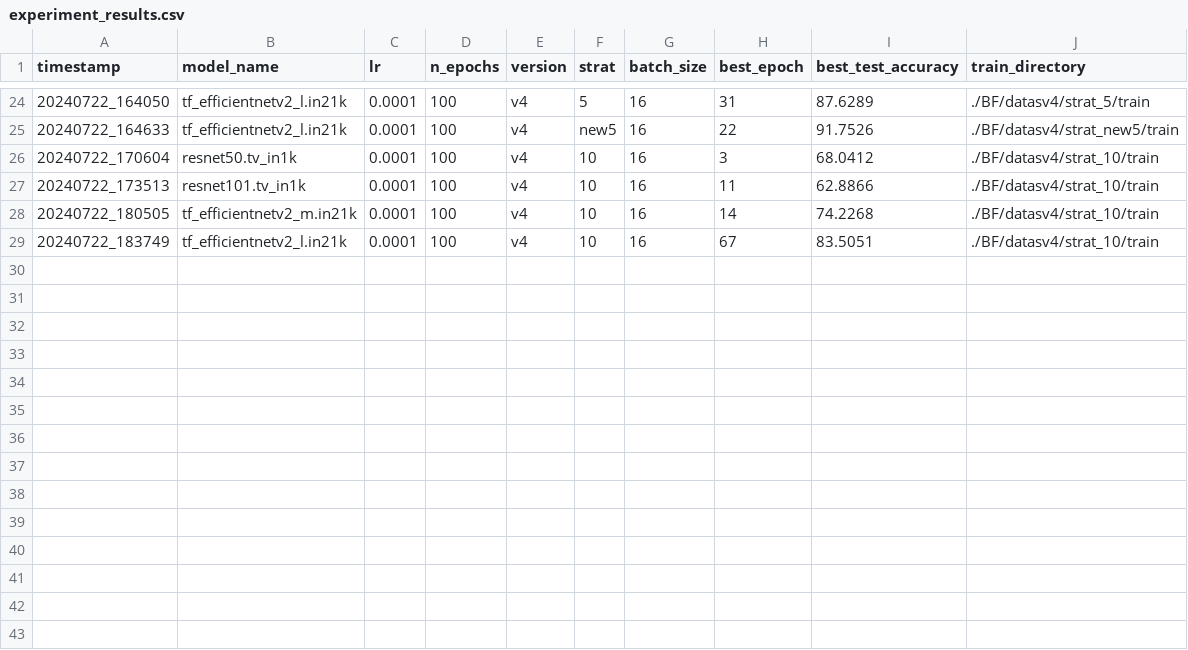
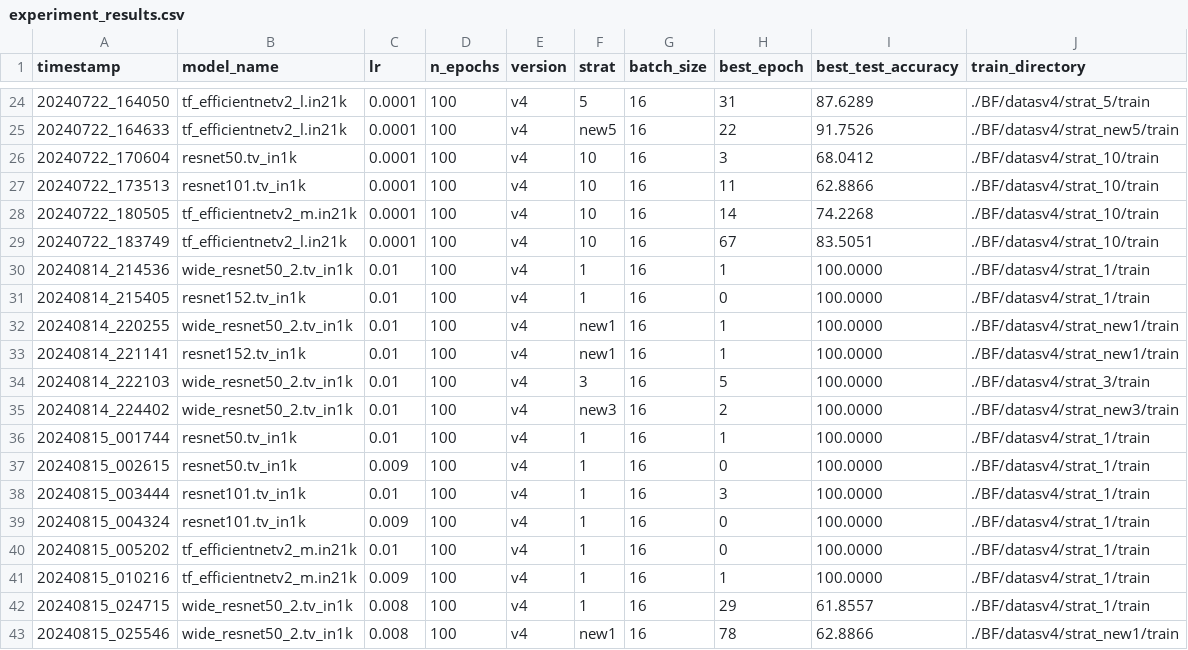
Before and after one commit to minykang/defect-cls, a CSV file: experiment_results.csv, drawn as a sheet; only a part is shown, gaps mark what is left out; the diff names each change by its address in the sheet, - before the commit and + after, or states it on an @@ line.

```diff
--- a/experiment_results.csv
+++ b/experiment_results.csv
+row 30: 20240814_214536 | wide_resnet50_2.tv_in1k | 0.01 | 100 | v4 | 1 | 16 | 1 | 100.0000 | ./BF/datasv4/strat_1/train
+row 31: 20240814_215405 | resnet152.tv_in1k | 0.01 | 100 | v4 | 1 | 16 | 0 | 100.0000 | ./BF/datasv4/strat_1/train
+row 32: 20240814_220255 | wide_resnet50_2.tv_in1k | 0.01 | 100 | v4 | new1 | 16 | 1 | 100.0000 | ./BF/datasv4/strat_new1/train
+row 33: 20240814_221141 | resnet152.tv_in1k | 0.01 | 100 | v4 | new1 | 16 | 1 | 100.0000 | ./BF/datasv4/strat_new1/train
+row 34: 20240814_222103 | wide_resnet50_2.tv_in1k | 0.01 | 100 | v4 | 3 | 16 | 5 | 100.0000 | ./BF/datasv4/strat_3/train
+row 35: 20240814_224402 | wide_resnet50_2.tv_in1k | 0.01 | 100 | v4 | new3 | 16 | 2 | 100.0000 | ./BF/datasv4/strat_new3/train
+row 36: 20240815_001744 | resnet50.tv_in1k | 0.01 | 100 | v4 | 1 | 16 | 1 | 100.0000 | ./BF/datasv4/strat_1/train
+row 37: 20240815_002615 | resnet50.tv_in1k | 0.009 | 100 | v4 | 1 | 16 | 0 | 100.0000 | ./BF/datasv4/strat_1/train
+row 38: 20240815_003444 | resnet101.tv_in1k | 0.01 | 100 | v4 | 1 | 16 | 3 | 100.0000 | ./BF/datasv4/strat_1/train
+row 39: 20240815_004324 | resnet101.tv_in1k | 0.009 | 100 | v4 | 1 | 16 | 0 | 100.0000 | ./BF/datasv4/strat_1/train
+row 40: 20240815_005202 | tf_efficientnetv2_m.in21k | 0.01 | 100 | v4 | 1 | 16 | 0 | 100.0000 | ./BF/datasv4/strat_1/train
+row 41: 20240815_010216 | tf_efficientnetv2_m.in21k | 0.009 | 100 | v4 | 1 | 16 | 1 | 100.0000 | ./BF/datasv4/strat_1/train
+row 42: 20240815_024715 | wide_resnet50_2.tv_in1k | 0.008 | 100 | v4 | 1 | 16 | 29 | 61.8557 | ./BF/datasv4/strat_1/train
+row 43: 20240815_025546 | wide_resnet50_2.tv_in1k | 0.008 | 100 | v4 | new1 | 16 | 78 | 62.8866 | ./BF/datasv4/strat_new1/train
```
Also changed, not shown: cutmix_experiment_results.csv, mixup_experiment_results.csv, 14 other files.
